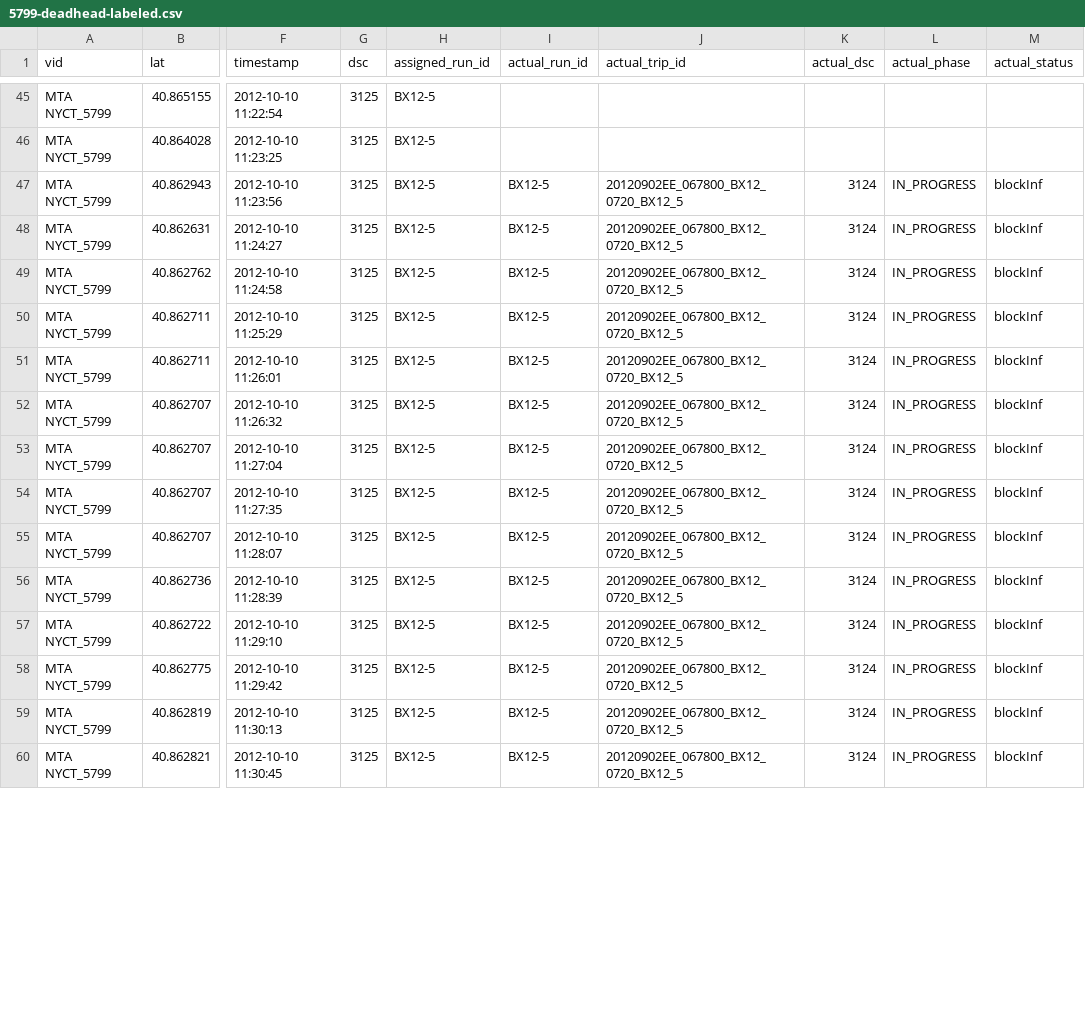
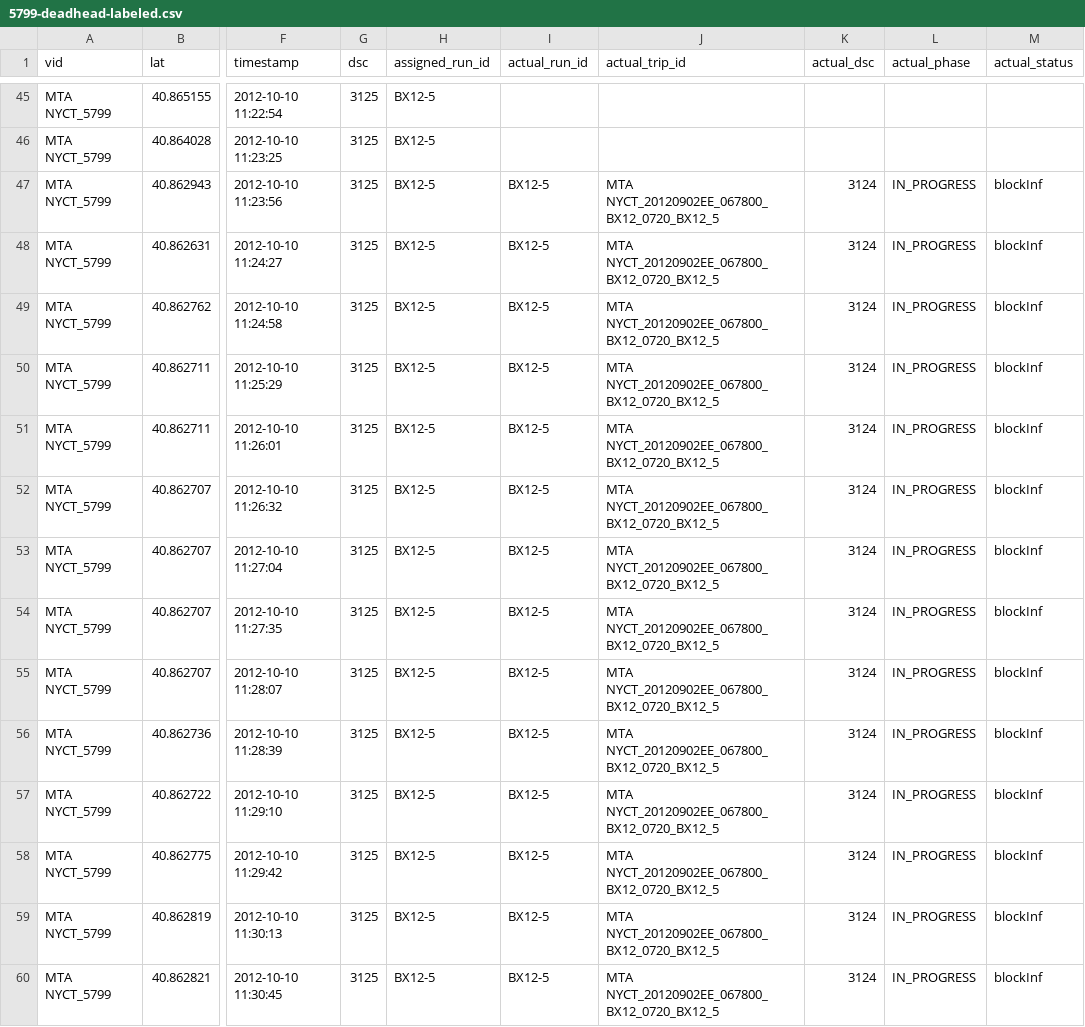
Before and after one commit to camsys/onebusaway-nyc, a CSV file: onebusaway-nyc-integration-tests/src/integration-test/resources/traces/5799-deadhead-labeled.csv, drawn as a sheet; only a part is shown, gaps mark what is left out; the diff covers the shown part only; the diff names each change by its address in the sheet, - before the commit and + after, or states it on an @@ line.

```diff
--- a/onebusaway-nyc-integration-tests/src/integration-test/resources/traces/5799-deadhead-labeled.csv
+++ b/onebusaway-nyc-integration-tests/src/integration-test/resources/traces/5799-deadhead-labeled.csv
-J47:J60 (actual_trip_id): 20120902EE_067800_BX12_0720_BX12_5
+J47:J60 (actual_trip_id): MTA NYCT_20120902EE_067800_BX12_0720_BX12_5
```
Also changed, not shown: 87 edited cells elsewhere in this file, 6 other files.
